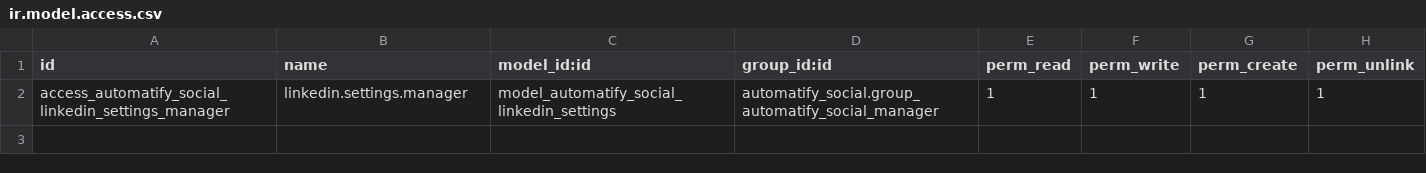
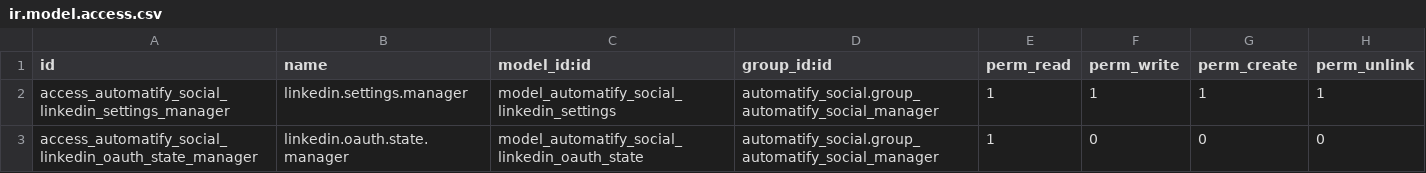
Before and after one commit to Automatify-Pty-Ltd/odoo-addons, a CSV file: automatify_social_linkedin/security/ir.model.access.csv, drawn as a sheet; the diff names each change by its address in the sheet, - before the commit and + after, or states it on an @@ line.

Commit message:
fix: define OAuth state access rule

```diff
--- a/automatify_social_linkedin/security/ir.model.access.csv
+++ b/automatify_social_linkedin/security/ir.model.access.csv
+row 3: access_automatify_social_linkedin_oauth_state_manager | linkedin.oauth.state.manager | model_automatify_social_linkedin_oauth_state | automatify_social.group_automatify_social_manager | 1 | 0 | 0 | 0
```
